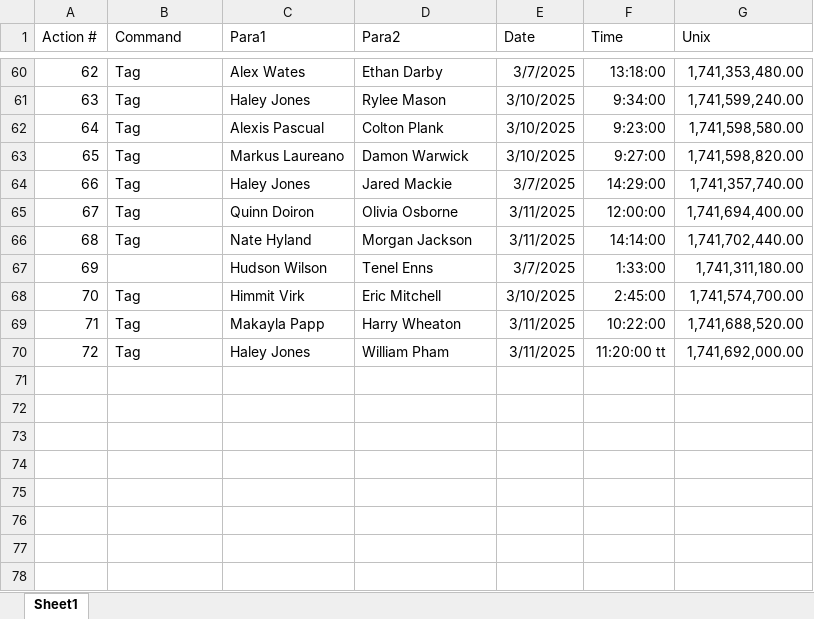
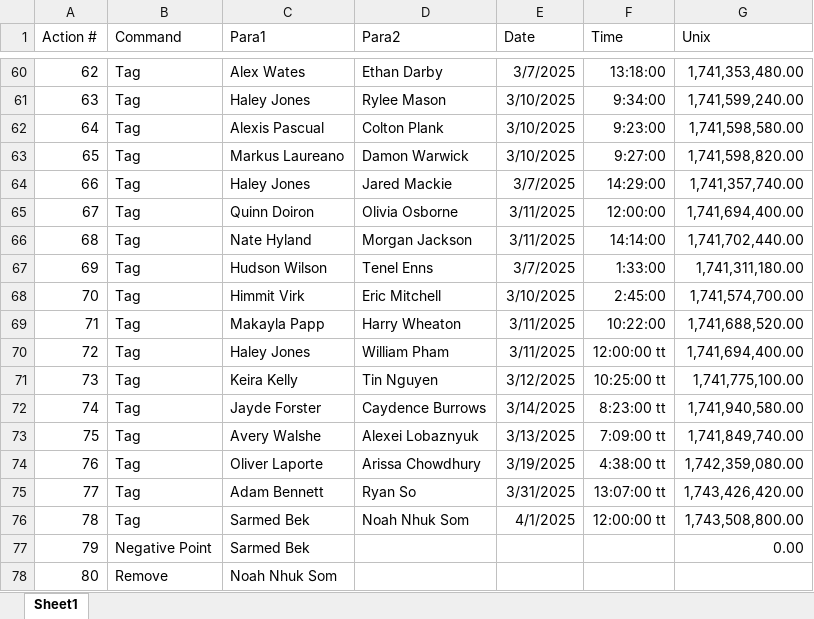
Before and after one commit to SalishGradTag/SalishGradTag.github.io, an Excel workbook: src/game_log.xlsx, sheet Sheet1, drawn as a sheet; only a part is shown, gaps mark what is left out; values as stored, in another font and other column widths than the file's, no borders; table styles not drawn; the diff names each change by its address in the sheet, - before the commit and + after, or states it on an @@ line.

```diff
--- a/src/game_log.xlsx (sheet Sheet1)
+++ b/src/game_log.xlsx (sheet Sheet1)
-B67 (Command): (empty)
+B67 (Command): Tag
-F70 (Time): 11:20:00 tt
+F70 (Time): 12:00:00 tt
-G70 (Unix): 1,741,692,000.00
+G70 (Unix): 1,741,694,400.00
+row 71: 73 | Tag | Keira Kelly | Tin Nguyen | 3/12/2025 | 10:25:00 tt | 1,741,775,100.00
+row 72: 74 | Tag | Jayde Forster | Caydence Burrows | 3/14/2025 | 8:23:00 tt | 1,741,940,580.00
+row 73: 75 | Tag | Avery Walshe | Alexei Lobaznyuk | 3/13/2025 | 7:09:00 tt | 1,741,849,740.00
+row 74: 76 | Tag | Oliver Laporte | Arissa Chowdhury | 3/19/2025 | 4:38:00 tt | 1,742,359,080.00
+row 75: 77 | Tag | Adam Bennett | Ryan So | 3/31/2025 | 13:07:00 tt | 1,743,426,420.00
+row 76: 78 | Tag | Sarmed Bek | Noah Nhuk Som | 4/1/2025 | 12:00:00 tt | 1,743,508,800.00
+row 77: 79 | Negative Point | Sarmed Bek |  |  |  | 0.00
+row 78: 80 | Remove | Noah Nhuk Som
```
Also changed, not shown: 3 other files.
